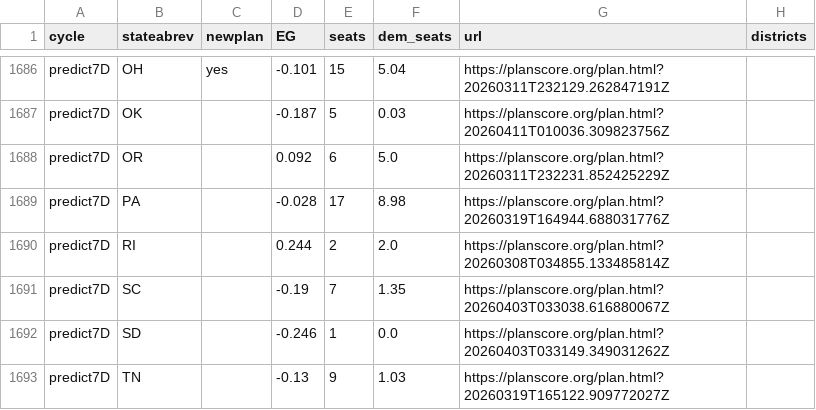
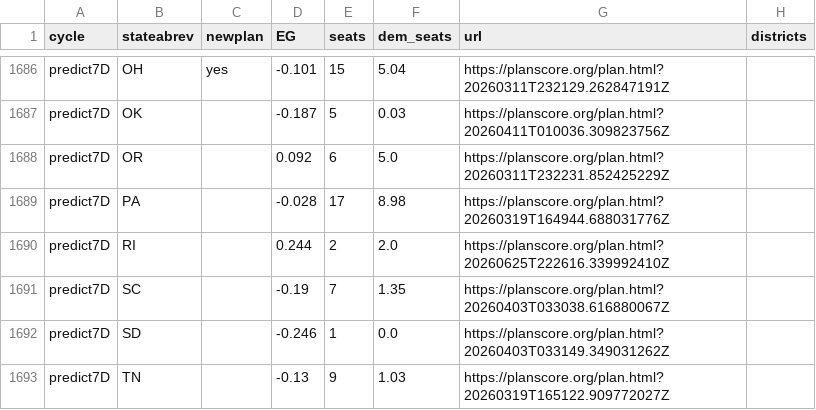
Before and after one commit to PlanScore/FrontPage, a CSV file: WEBSITE_OUTPUT/data/bias_ushouse-elections.csv, drawn as a sheet; only a part is shown, gaps mark what is left out; the diff covers the shown part only.

```diff
--- a/WEBSITE_OUTPUT/data/bias_ushouse-elections.csv
+++ b/WEBSITE_OUTPUT/data/bias_ushouse-elections.csv
@@ -1689,3 +1689,3 @@ predict7D,OR,,0.092,6,5.0,https://planscore.org/plan.html?20260311T232231.852425
 predict7D,PA,,-0.028,17,8.98,https://planscore.org/plan.html?20260319T164944.688031776Z,
-predict7D,RI,,0.244,2,2.0,https://planscore.org/plan.html?20260308T034855.133485814Z,
+predict7D,RI,,0.244,2,2.0,https://planscore.org/plan.html?20260625T222616.339992410Z,
 predict7D,SC,,-0.19,7,1.35,https://planscore.org/plan.html?20260403T033038.616880067Z,
```
Also changed, not shown: 154 edited cells elsewhere in this file.
